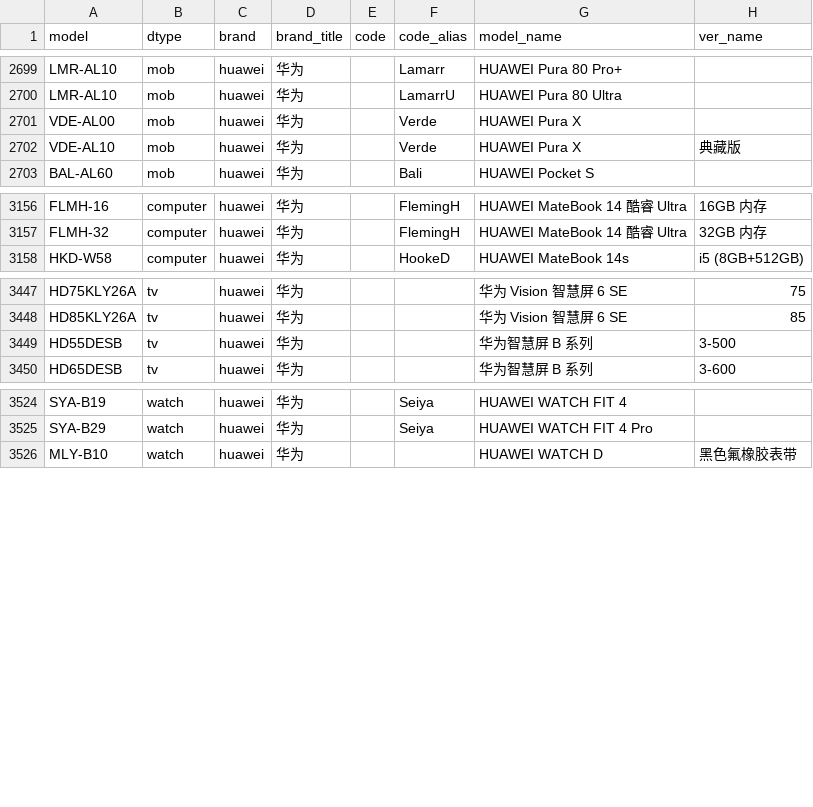
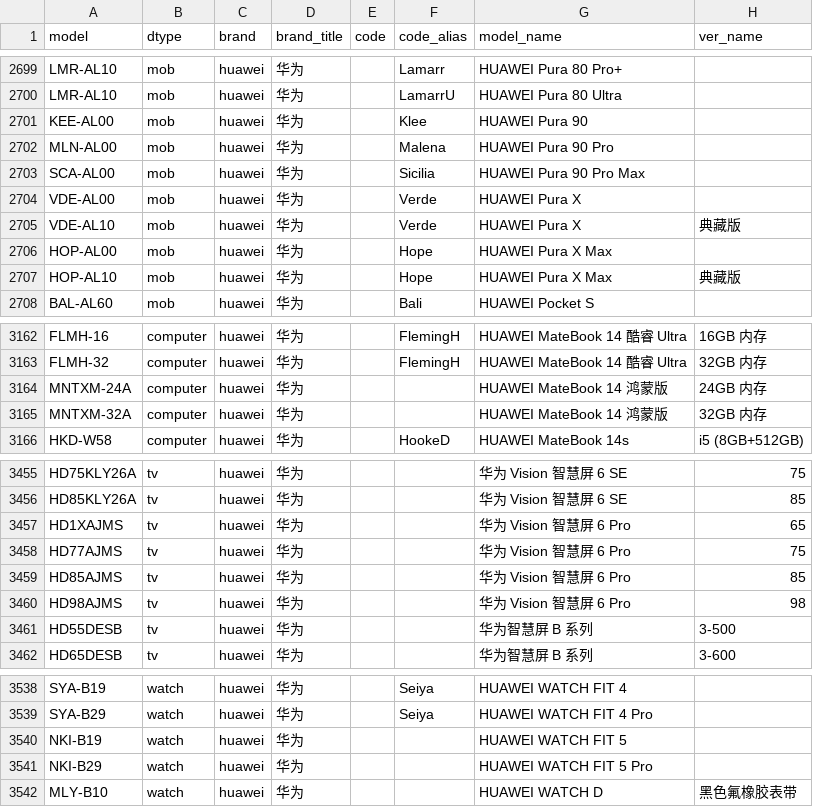
Before and after one commit to ITxiao6666/MobileModels-csv, a CSV file: models.csv, drawn as a sheet; only a part is shown, gaps mark what is left out; the diff covers the shown part only; the diff names each change by its address in the sheet, - before the commit and + after, or states it on an @@ line.

Commit message:
Sync with MobileModels adc0727074e9aeb8e89882d281e2354d192b7167

```diff
--- a/models.csv
+++ b/models.csv
+row 2701: KEE-AL00 | mob | huawei | 华为 |  | Klee | HUAWEI Pura 90
+row 2702: MLN-AL00 | mob | huawei | 华为 |  | Malena | HUAWEI Pura 90 Pro
+row 2703: SCA-AL00 | mob | huawei | 华为 |  | Sicilia | HUAWEI Pura 90 Pro Max
+row 2706: HOP-AL00 | mob | huawei | 华为 |  | Hope | HUAWEI Pura X Max
+row 2707: HOP-AL10 | mob | huawei | 华为 |  | Hope | HUAWEI Pura X Max | 典藏版
+row 3164: MNTXM-24A | computer | huawei | 华为 |  |  | HUAWEI MateBook 14 鸿蒙版 | 24GB 内存
+row 3165: MNTXM-32A | computer | huawei | 华为 |  |  | HUAWEI MateBook 14 鸿蒙版 | 32GB 内存
+row 3457: HD1XAJMS | tv | huawei | 华为 |  |  | 华为 Vision 智慧屏 6 Pro | 65
+row 3458: HD77AJMS | tv | huawei | 华为 |  |  | 华为 Vision 智慧屏 6 Pro | 75
+row 3459: HD85AJMS | tv | huawei | 华为 |  |  | 华为 Vision 智慧屏 6 Pro | 85
+row 3460: HD98AJMS | tv | huawei | 华为 |  |  | 华为 Vision 智慧屏 6 Pro | 98
+row 3540: NKI-B19 | watch | huawei | 华为 |  |  | HUAWEI WATCH FIT 5
+row 3541: NKI-B29 | watch | huawei | 华为 |  |  | HUAWEI WATCH FIT 5 Pro
```
Also changed, not shown: 6 added rows elsewhere in this file, 1 other file.
